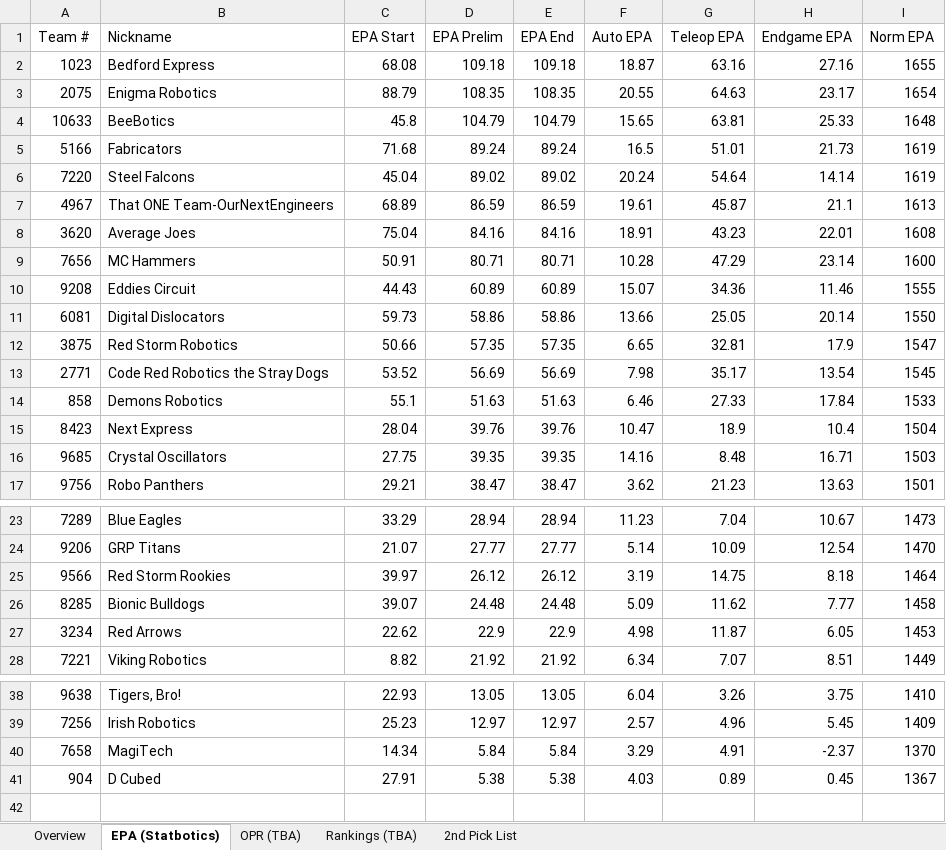
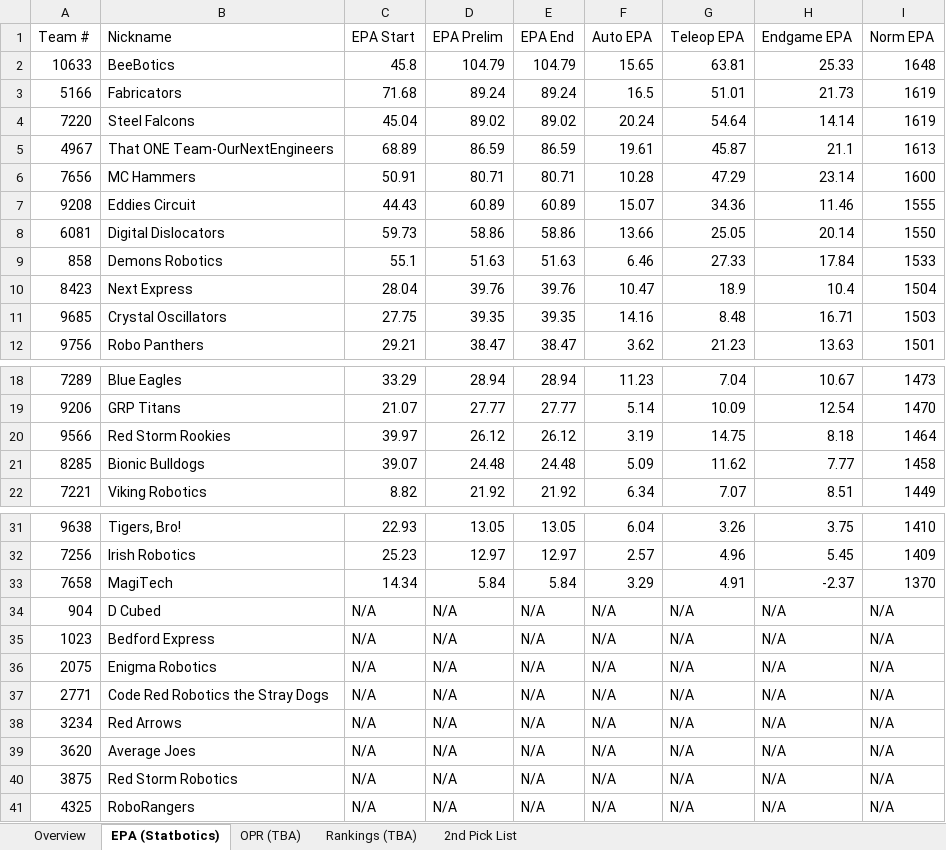
Before and after one commit to IonixV/2026-FRC-Scouting-App, an Excel workbook: 2026miken_scouting.xlsx, sheet EPA (Statbotics), drawn as a sheet; only a part is shown, gaps mark what is left out; values as stored, in another font and other column widths than the file's, no cell formats; removed rows and columns are numbered as before the commit, all else as after; the diff covers the shown part only; the diff names each change by its address in the sheet, - before the commit and + after, or states it on an @@ line.

```diff
--- a/2026miken_scouting.xlsx (sheet EPA (Statbotics))
+++ b/2026miken_scouting.xlsx (sheet EPA (Statbotics))
-row 2: 1023 | Bedford Express | 68.08 | 109.18 | 109.18 | 18.87 | 63.16 | 27.16 | 1655
-row 3: 2075 | Enigma Robotics | 88.79 | 108.35 | 108.35 | 20.55 | 64.63 | 23.17 | 1654
-row 8: 3620 | Average Joes | 75.04 | 84.16 | 84.16 | 18.91 | 43.23 | 22.01 | 1608
-row 12: 3875 | Red Storm Robotics | 50.66 | 57.35 | 57.35 | 6.65 | 32.81 | 17.9 | 1547
-row 13: 2771 | Code Red Robotics the Stray Dogs | 53.52 | 56.69 | 56.69 | 7.98 | 35.17 | 13.54 | 1545
-row 27: 3234 | Red Arrows | 22.62 | 22.9 | 22.9 | 4.98 | 11.87 | 6.05 | 1453
-C34 (EPA Start): 27.91
+C34 (EPA Start): N/A
-D34 (EPA Prelim): 5.38
+D34 (EPA Prelim): N/A
-E34 (EPA End): 5.38
+E34 (EPA End): N/A
-F34 (Auto EPA): 4.03
+F34 (Auto EPA): N/A
-G34 (Teleop EPA): 0.89
+G34 (Teleop EPA): N/A
-H34 (Endgame EPA): 0.45
+H34 (Endgame EPA): N/A
-I34 (Norm EPA): 1367
+I34 (Norm EPA): N/A
+row 35: 1023 | Bedford Express | N/A | N/A | N/A | N/A | N/A | N/A | N/A
+row 36: 2075 | Enigma Robotics | N/A | N/A | N/A | N/A | N/A | N/A | N/A
+row 37: 2771 | Code Red Robotics the Stray Dogs | N/A | N/A | N/A | N/A | N/A | N/A | N/A
+row 38: 3234 | Red Arrows | N/A | N/A | N/A | N/A | N/A | N/A | N/A
+row 39: 3620 | Average Joes | N/A | N/A | N/A | N/A | N/A | N/A | N/A
+row 40: 3875 | Red Storm Robotics | N/A | N/A | N/A | N/A | N/A | N/A | N/A
+row 41: 4325 | RoboRangers | N/A | N/A | N/A | N/A | N/A | N/A | N/A
```
Also changed, not shown: 1 removed row elsewhere in this sheet, sheet Overview, cell formats, scouting_merged.xlsx.
